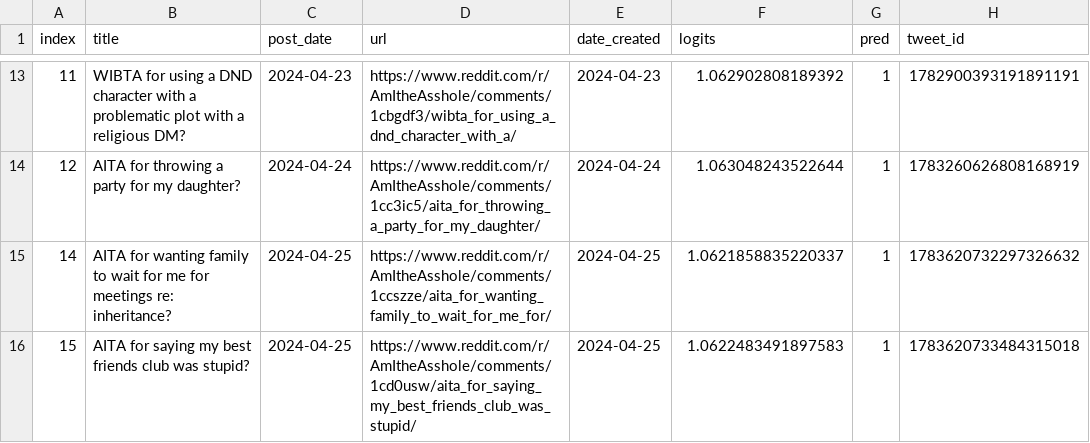
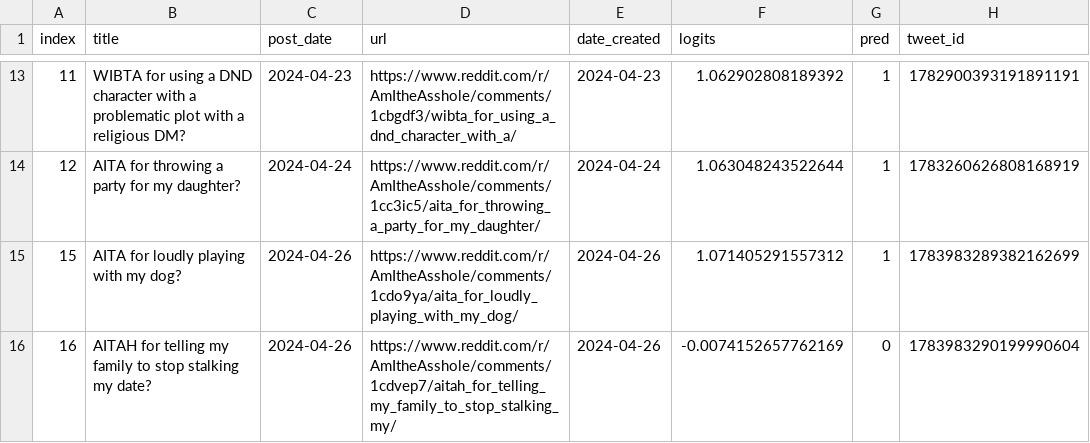
Before and after one commit to walkerped/aita_kaggle_app_tracking, a CSV file: app_tracking/prediction_sheets/unresolved_predictions.csv, drawn as a sheet; only a part is shown, gaps mark what is left out.

Commit message:
kaggle update tracking sheets

```diff
--- a/app_tracking/prediction_sheets/unresolved_predictions.csv
+++ b/app_tracking/prediction_sheets/unresolved_predictions.csv
@@ -14,3 +14,3 @@ index,title,post_date,url,date_created,logits,pred,tweet_id
 12,AITA for throwing a party for my daughter?,2024-04-24,https://www.reddit.com/r/AmItheAsshole/comments/1cc3ic5/aita_for_throwing_a_party_for_my_daughter/,2024-04-24,1.063048243522644,1,1783260626808168919
-14,AITA for wanting family to wait for me for meetings re: inheritance?,2024-04-25,https://www.reddit.com/r/AmItheAsshole/comments/1ccszze/aita_for_wanting_family_to_wait_for_me_for/,2024-04-25,1.0621858835220337,1,1783620732297326632
-15,AITA for saying my best friends club was stupid?,2024-04-25,https://www.reddit.com/r/AmItheAsshole/comments/1cd0usw/aita_for_saying_my_best_friends_club_was_stupid/,2024-04-25,1.0622483491897583,1,1783620733484315018
+15,AITA for loudly playing with my dog?,2024-04-26,https://www.reddit.com/r/AmItheAsshole/comments/1cdo9ya/aita_for_loudly_playing_with_my_dog/,2024-04-26,1.071405291557312,1,1783983289382162699
+16,AITAH for telling my family to stop stalking my date?,2024-04-26,https://www.reddit.com/r/AmItheAsshole/comments/1cdvep7/aitah_for_telling_my_family_to_stop_stalking_my/,2024-04-26,-0.0074152657762169,0,1783983290199990604
```
Also changed, not shown: 3 other files.
